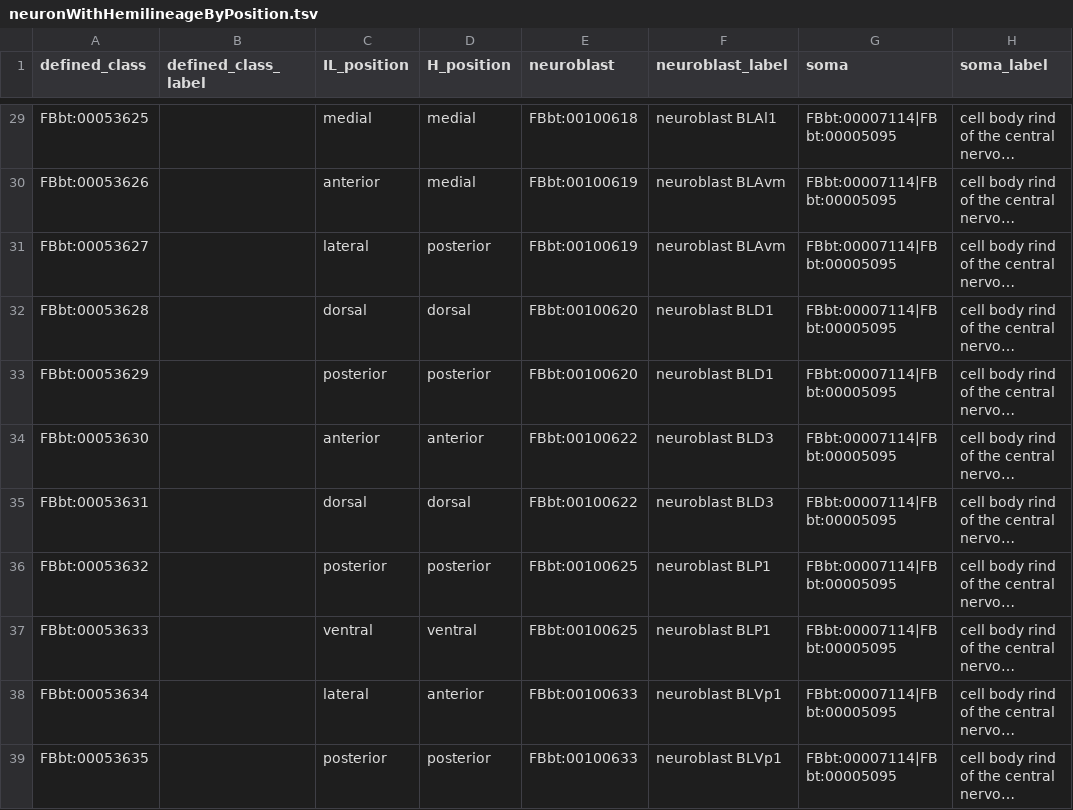
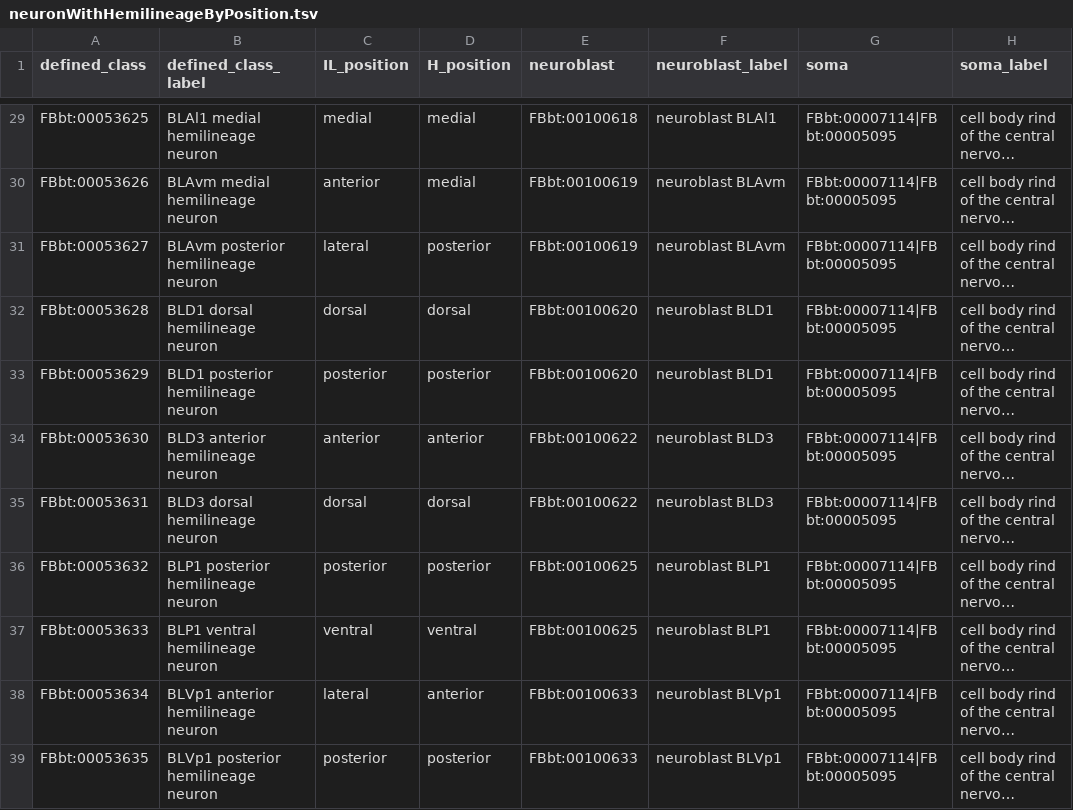
Before and after one commit to FlyBase/drosophila-anatomy-developmental-ontology, a TSV file: src/patterns/data/all-axioms/neuronWithHemilineageByPosition.tsv, drawn as a sheet; only a part is shown, gaps mark what is left out; long unchanged cells end in …; the diff covers the shown part only; the diff names each change by its address in the sheet, - before the commit and + after, or states it on an @@ line.

Commit message:
update pattern labels

```diff
--- a/src/patterns/data/all-axioms/neuronWithHemilineageByPosition.tsv
+++ b/src/patterns/data/all-axioms/neuronWithHemilineageByPosition.tsv
-B29 (defined_class_label): (empty)
+B29 (defined_class_label): BLAl1 medial hemilineage neuron
-B30 (defined_class_label): (empty)
+B30 (defined_class_label): BLAvm medial hemilineage neuron
-B31 (defined_class_label): (empty)
+B31 (defined_class_label): BLAvm posterior hemilineage neuron
-B32 (defined_class_label): (empty)
+B32 (defined_class_label): BLD1 dorsal hemilineage neuron
-B33 (defined_class_label): (empty)
+B33 (defined_class_label): BLD1 posterior hemilineage neuron
-B34 (defined_class_label): (empty)
+B34 (defined_class_label): BLD3 anterior hemilineage neuron
-B35 (defined_class_label): (empty)
+B35 (defined_class_label): BLD3 dorsal hemilineage neuron
-B36 (defined_class_label): (empty)
+B36 (defined_class_label): BLP1 posterior hemilineage neuron
-B37 (defined_class_label): (empty)
+B37 (defined_class_label): BLP1 ventral hemilineage neuron
-B38 (defined_class_label): (empty)
+B38 (defined_class_label): BLVp1 anterior hemilineage neuron
-B39 (defined_class_label): (empty)
+B39 (defined_class_label): BLVp1 posterior hemilineage neuron
```
Also changed, not shown: 27 edited cells elsewhere in this file, 1 other file.
